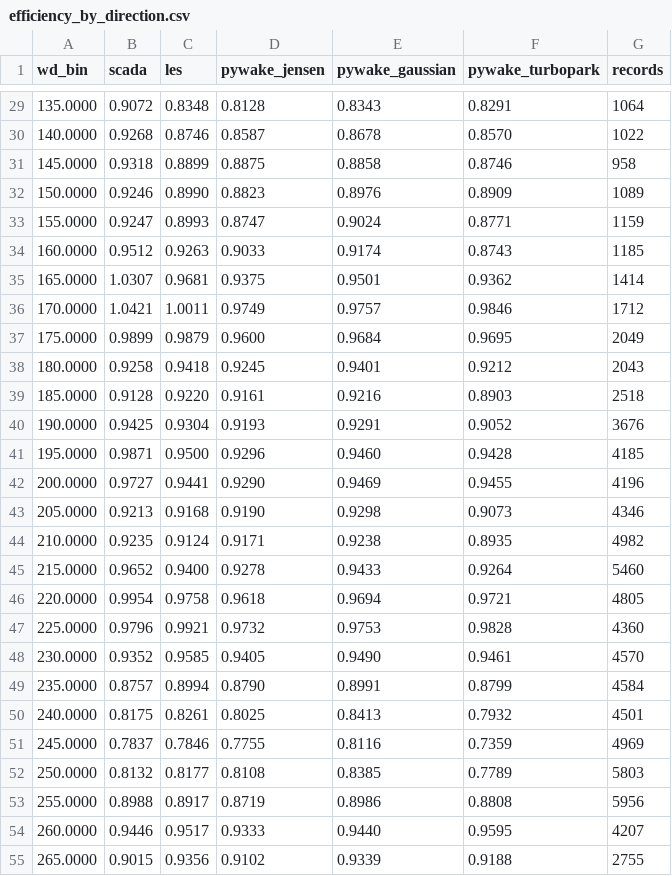
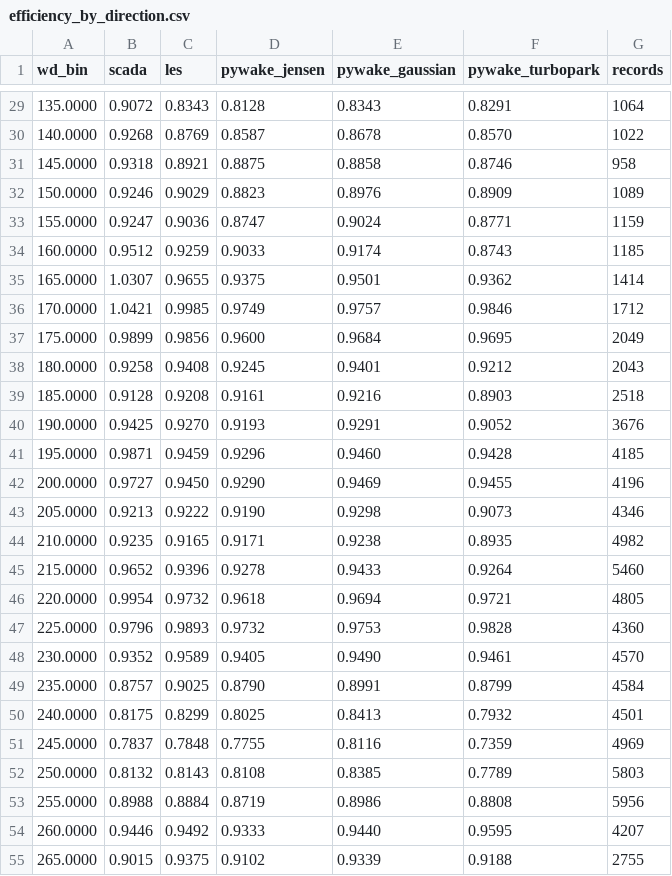
Before and after one commit to kwwaleszczynski-del/wind-les-gpu, a CSV file: results/efficiency_by_direction.csv, drawn as a sheet; only a part is shown, gaps mark what is left out; the diff covers the shown part only.

```diff
--- a/results/efficiency_by_direction.csv
+++ b/results/efficiency_by_direction.csv
@@ -29,27 +29,27 @@ wd_bin,scada,les,pywake_jensen,pywake_gaussian,pywake_turbopark,records
-135.0000,0.9072,0.8348,0.8128,0.8343,0.8291,1064
-140.0000,0.9268,0.8746,0.8587,0.8678,0.8570,1022
-145.0000,0.9318,0.8899,0.8875,0.8858,0.8746,958
-150.0000,0.9246,0.8990,0.8823,0.8976,0.8909,1089
-155.0000,0.9247,0.8993,0.8747,0.9024,0.8771,1159
-160.0000,0.9512,0.9263,0.9033,0.9174,0.8743,1185
-165.0000,1.0307,0.9681,0.9375,0.9501,0.9362,1414
-170.0000,1.0421,1.0011,0.9749,0.9757,0.9846,1712
-175.0000,0.9899,0.9879,0.9600,0.9684,0.9695,2049
-180.0000,0.9258,0.9418,0.9245,0.9401,0.9212,2043
-185.0000,0.9128,0.9220,0.9161,0.9216,0.8903,2518
-190.0000,0.9425,0.9304,0.9193,0.9291,0.9052,3676
-195.0000,0.9871,0.9500,0.9296,0.9460,0.9428,4185
-200.0000,0.9727,0.9441,0.9290,0.9469,0.9455,4196
-205.0000,0.9213,0.9168,0.9190,0.9298,0.9073,4346
-210.0000,0.9235,0.9124,0.9171,0.9238,0.8935,4982
-215.0000,0.9652,0.9400,0.9278,0.9433,0.9264,5460
-220.0000,0.9954,0.9758,0.9618,0.9694,0.9721,4805
-225.0000,0.9796,0.9921,0.9732,0.9753,0.9828,4360
-230.0000,0.9352,0.9585,0.9405,0.9490,0.9461,4570
-235.0000,0.8757,0.8994,0.8790,0.8991,0.8799,4584
-240.0000,0.8175,0.8261,0.8025,0.8413,0.7932,4501
-245.0000,0.7837,0.7846,0.7755,0.8116,0.7359,4969
-250.0000,0.8132,0.8177,0.8108,0.8385,0.7789,5803
-255.0000,0.8988,0.8917,0.8719,0.8986,0.8808,5956
-260.0000,0.9446,0.9517,0.9333,0.9440,0.9595,4207
-265.0000,0.9015,0.9356,0.9102,0.9339,0.9188,2755
+135.0000,0.9072,0.8343,0.8128,0.8343,0.8291,1064
+140.0000,0.9268,0.8769,0.8587,0.8678,0.8570,1022
+145.0000,0.9318,0.8921,0.8875,0.8858,0.8746,958
+150.0000,0.9246,0.9029,0.8823,0.8976,0.8909,1089
+155.0000,0.9247,0.9036,0.8747,0.9024,0.8771,1159
+160.0000,0.9512,0.9259,0.9033,0.9174,0.8743,1185
+165.0000,1.0307,0.9655,0.9375,0.9501,0.9362,1414
+170.0000,1.0421,0.9985,0.9749,0.9757,0.9846,1712
+175.0000,0.9899,0.9856,0.9600,0.9684,0.9695,2049
+180.0000,0.9258,0.9408,0.9245,0.9401,0.9212,2043
+185.0000,0.9128,0.9208,0.9161,0.9216,0.8903,2518
+190.0000,0.9425,0.9270,0.9193,0.9291,0.9052,3676
+195.0000,0.9871,0.9459,0.9296,0.9460,0.9428,4185
+200.0000,0.9727,0.9450,0.9290,0.9469,0.9455,4196
+205.0000,0.9213,0.9222,0.9190,0.9298,0.9073,4346
+210.0000,0.9235,0.9165,0.9171,0.9238,0.8935,4982
+215.0000,0.9652,0.9396,0.9278,0.9433,0.9264,5460
+220.0000,0.9954,0.9732,0.9618,0.9694,0.9721,4805
+225.0000,0.9796,0.9893,0.9732,0.9753,0.9828,4360
+230.0000,0.9352,0.9589,0.9405,0.9490,0.9461,4570
+235.0000,0.8757,0.9025,0.8790,0.8991,0.8799,4584
+240.0000,0.8175,0.8299,0.8025,0.8413,0.7932,4501
+245.0000,0.7837,0.7848,0.7755,0.8116,0.7359,4969
+250.0000,0.8132,0.8143,0.8108,0.8385,0.7789,5803
+255.0000,0.8988,0.8884,0.8719,0.8986,0.8808,5956
+260.0000,0.9446,0.9492,0.9333,0.9440,0.9595,4207
+265.0000,0.9015,0.9375,0.9102,0.9339,0.9188,2755
```
Also changed, not shown: 45 edited cells elsewhere in this file, results/sector_losses.csv, 22 other files.
